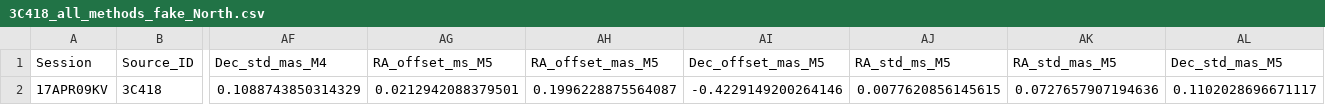
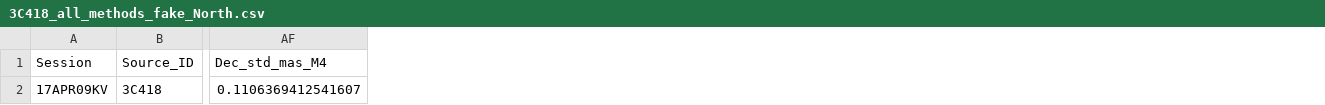
Before and after one commit to Namakau-Mwiya-Monde/Tests-using-3C418, a CSV file: North/3C418_all_methods_fake_North.csv, drawn as a sheet; only a part is shown, gaps mark what is left out; removed rows and columns are numbered as before the commit, all else as after; rows hold the shown columns only; the diff names each change by its address in the sheet, - before the commit and + after, or states it on an @@ line.

Commit message:
Update 3C418_all_methods_fake_North.csv

```diff
--- a/North/3C418_all_methods_fake_North.csv
+++ b/North/3C418_all_methods_fake_North.csv
-column AG (RA_offset_ms_M5), empty
-column AH (RA_offset_mas_M5), empty
-column AI (Dec_offset_mas_M5), empty
-column AJ (RA_std_ms_M5), empty
-column AK (RA_std_mas_M5), empty
-column AL (Dec_std_mas_M5), empty
-row 2: 17APR09KV | 3C418 | 0.1088743850314329 | 0.0212942088379501 | 0.1996228875564087 | -0.4229149200264146 | 0.0077620856145615 | 0.0727657907194636 | 0.1102028696671117
+row 2: 17APR09KV | 3C418 | 0.1106369412541607
```
